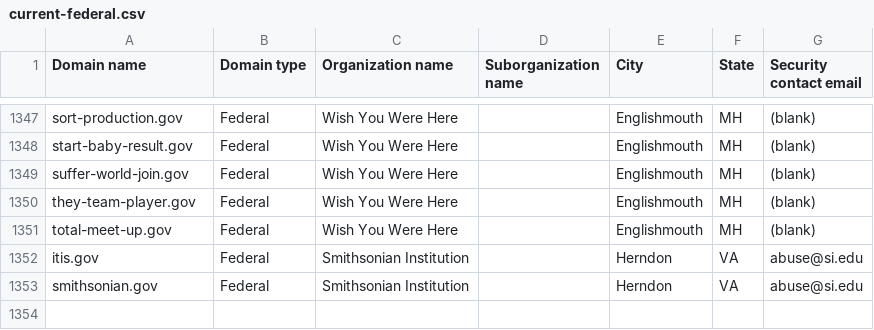
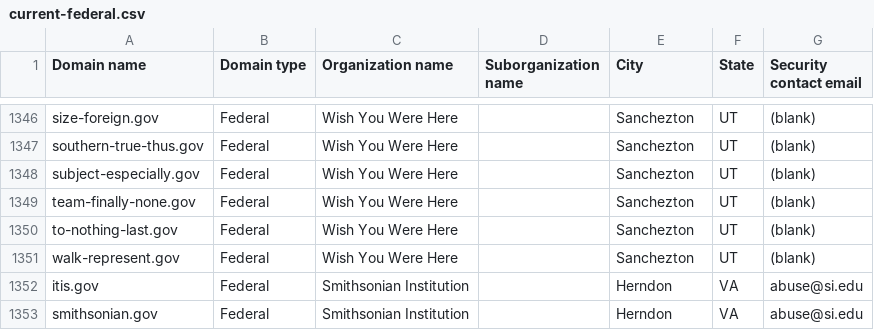
Before and after one commit to h-m-f-t/dotgov-data-staging, a CSV file: current-federal.csv, drawn as a sheet; only a part is shown, gaps mark what is left out; addresses are those after the commit; the diff covers the shown part only; the diff names each change by its address in the sheet, - before the commit and + after, or states it on an @@ line.

Commit message:
Flat: latest data (2026-11-15T13:49:42.668Z) {   "date": "2026-11-15T13:49:42.668Z",   "files": [     {       "name": "current-federal.csv",       "deltaBytes": -87,       "source": "https://getgov-staging.app.cloud.gov/api/v1/get-report/current-federal"     },     {       "name": "current-full.csv",       "deltaBytes": -87,       "source": "https://getgov-staging.app.cloud.gov/api/v1/get-report/current-full"     }   ] }

```diff
--- a/current-federal.csv
+++ b/current-federal.csv
-A1346 (Domain name): sort-production.gov
+A1346 (Domain name): size-foreign.gov
-E1346:E1350 (City): Englishmouth
+E1346:E1350 (City): Sanchezton
-F1346:F1350 (State): MH
+F1346:F1350 (State): UT
-A1347 (Domain name): start-baby-result.gov
+A1347 (Domain name): southern-true-thus.gov
-A1348 (Domain name): suffer-world-join.gov
+A1348 (Domain name): subject-especially.gov
-A1349 (Domain name): they-team-player.gov
+A1349 (Domain name): team-finally-none.gov
-A1350 (Domain name): total-meet-up.gov
+A1350 (Domain name): to-nothing-last.gov
+row 1351: walk-represent.gov | Federal | Wish You Were Here |  | Sanchezton | UT | (blank)
```
Also changed, not shown: 1 removed row and 78 edited cells elsewhere in this file, 1 other file.
